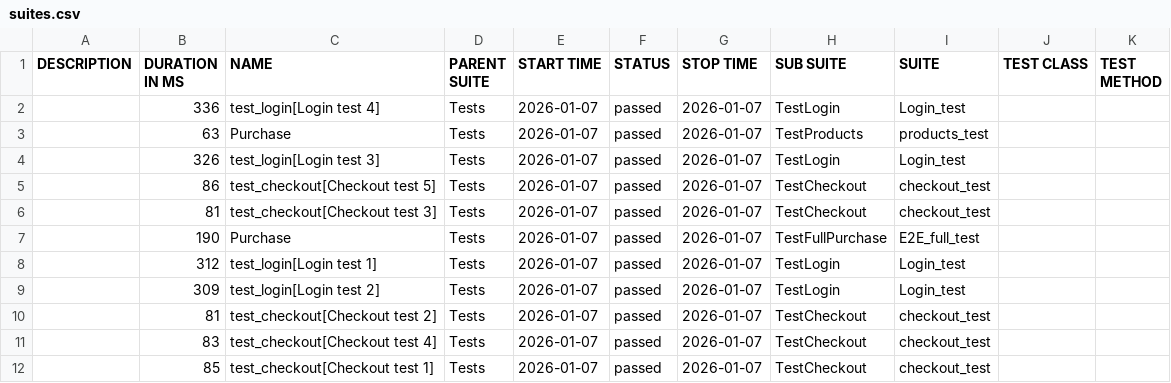
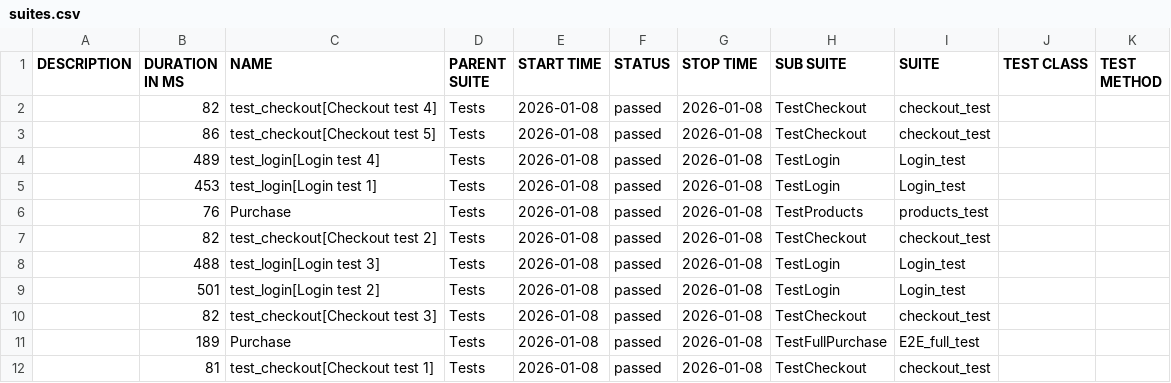
Before and after one commit to OleksandrSava/Playwright-UI-Tests, a CSV file: data/suites.csv, drawn as a sheet.

```diff
--- a/data/suites.csv
+++ b/data/suites.csv
@@ -1,12 +1,12 @@
 "DESCRIPTION","DURATION IN MS","NAME","PARENT SUITE","START TIME","STATUS","STOP TIME","SUB SUITE","SUITE","TEST CLASS","TEST METHOD"
-"","336","test_login[Login test 4]","Tests","2026-01-07","passed","2026-01-07","TestLogin","Login_test","",""
-"","63","Purchase","Tests","2026-01-07","passed","2026-01-07","TestProducts","products_test","",""
-"","326","test_login[Login test 3]","Tests","2026-01-07","passed","2026-01-07","TestLogin","Login_test","",""
-"","86","test_checkout[Checkout test 5]","Tests","2026-01-07","passed","2026-01-07","TestCheckout","checkout_test","",""
-"","81","test_checkout[Checkout test 3]","Tests","2026-01-07","passed","2026-01-07","TestCheckout","checkout_test","",""
-"","190","Purchase","Tests","2026-01-07","passed","2026-01-07","TestFullPurchase","E2E_full_test","",""
-"","312","test_login[Login test 1]","Tests","2026-01-07","passed","2026-01-07","TestLogin","Login_test","",""
-"","309","test_login[Login test 2]","Tests","2026-01-07","passed","2026-01-07","TestLogin","Login_test","",""
-"","81","test_checkout[Checkout test 2]","Tests","2026-01-07","passed","2026-01-07","TestCheckout","checkout_test","",""
-"","83","test_checkout[Checkout test 4]","Tests","2026-01-07","passed","2026-01-07","TestCheckout","checkout_test","",""
-"","85","test_checkout[Checkout test 1]","Tests","2026-01-07","passed","2026-01-07","TestCheckout","checkout_test","",""
+"","82","test_checkout[Checkout test 4]","Tests","2026-01-08","passed","2026-01-08","TestCheckout","checkout_test","",""
+"","86","test_checkout[Checkout test 5]","Tests","2026-01-08","passed","2026-01-08","TestCheckout","checkout_test","",""
+"","489","test_login[Login test 4]","Tests","2026-01-08","passed","2026-01-08","TestLogin","Login_test","",""
+"","453","test_login[Login test 1]","Tests","2026-01-08","passed","2026-01-08","TestLogin","Login_test","",""
+"","76","Purchase","Tests","2026-01-08","passed","2026-01-08","TestProducts","products_test","",""
+"","82","test_checkout[Checkout test 2]","Tests","2026-01-08","passed","2026-01-08","TestCheckout","checkout_test","",""
+"","488","test_login[Login test 3]","Tests","2026-01-08","passed","2026-01-08","TestLogin","Login_test","",""
+"","501","test_login[Login test 2]","Tests","2026-01-08","passed","2026-01-08","TestLogin","Login_test","",""
+"","82","test_checkout[Checkout test 3]","Tests","2026-01-08","passed","2026-01-08","TestCheckout","checkout_test","",""
+"","189","Purchase","Tests","2026-01-08","passed","2026-01-08","TestFullPurchase","E2E_full_test","",""
+"","81","test_checkout[Checkout test 1]","Tests","2026-01-08","passed","2026-01-08","TestCheckout","checkout_test","",""
```
Also changed, not shown: data/behaviors.csv, 42 other files.
